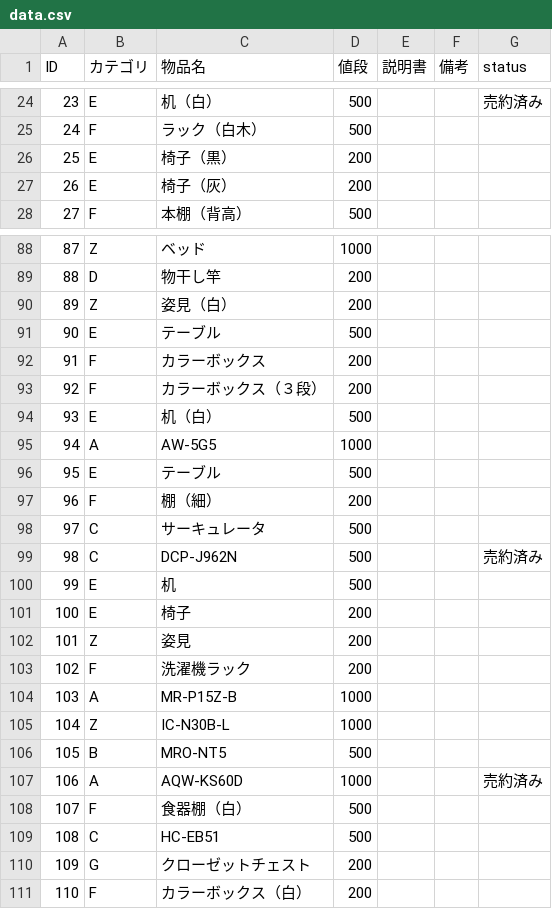
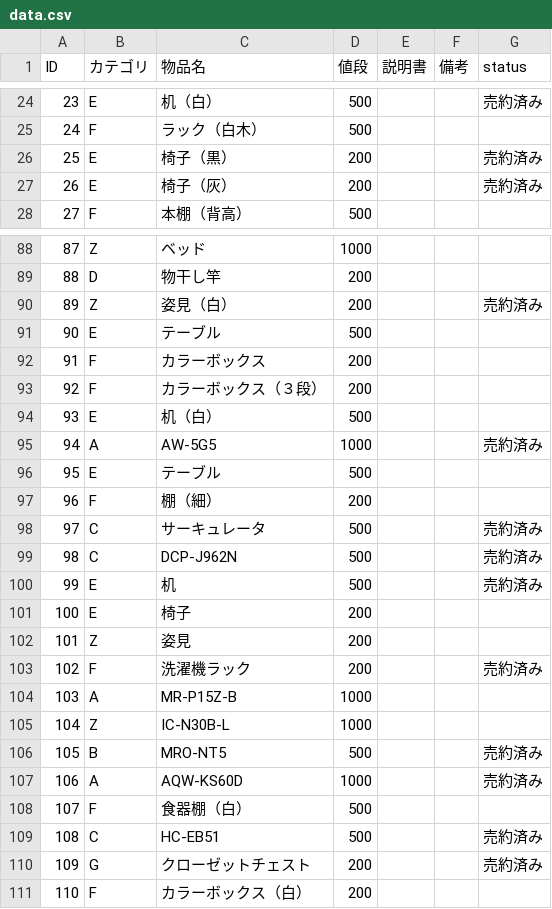
Before and after one commit to Omochice/reuse2020, a CSV file: data.csv, drawn as a sheet; only a part is shown, gaps mark what is left out; the diff covers the shown part only.

```diff
--- a/data.csv
+++ b/data.csv
@@ -25,4 +25,4 @@ ID,カテゴリ,物品名,値段,説明書,備考,status
 24,F,ラック（白木）,500,,,
-25,E,椅子（黒）,200,,,
-26,E,椅子（灰）,200,,,
+25,E,椅子（黒）,200,,,売約済み
+26,E,椅子（灰）,200,,,売約済み
 27,F,本棚（背高）,500,,,
@@ -89,3 +89,3 @@ ID,カテゴリ,物品名,値段,説明書,備考,status
 88,D,物干し竿,200,,,
-89,Z,姿見（白）,200,,,
+89,Z,姿見（白）,200,,,売約済み
 90,E,テーブル,500,,,
@@ -94,18 +94,18 @@ ID,カテゴリ,物品名,値段,説明書,備考,status
 93,E,机（白）,500,,,
-94,A,AW-5G5,1000,,,
+94,A,AW-5G5,1000,,,売約済み
 95,E,テーブル,500,,,
 96,F,棚（細）,200,,,
-97,C,サーキュレータ,500,,,
+97,C,サーキュレータ,500,,,売約済み
 98,C,DCP-J962N,500,,,売約済み
-99,E,机,500,,,
+99,E,机,500,,,売約済み
 100,E,椅子,200,,,
 101,Z,姿見,200,,,
-102,F,洗濯機ラック,200,,,
+102,F,洗濯機ラック,200,,,売約済み
 103,A,MR-P15Z-B,1000,,,
 104,Z,IC-N30B-L,1000,,,
-105,B,MRO-NT5,500,,,
+105,B,MRO-NT5,500,,,売約済み
 106,A,AQW-KS60D,1000,,,売約済み
 107,F,食器棚（白）,500,,,
-108,C,HC-EB51,500,,,
-109,G,クローゼットチェスト,200,,,
+108,C,HC-EB51,500,,,売約済み
+109,G,クローゼットチェスト,200,,,売約済み
 110,F,カラーボックス（白）,200,,,
```
Also changed, not shown: 8 edited cells elsewhere in this file, 1 other file.
